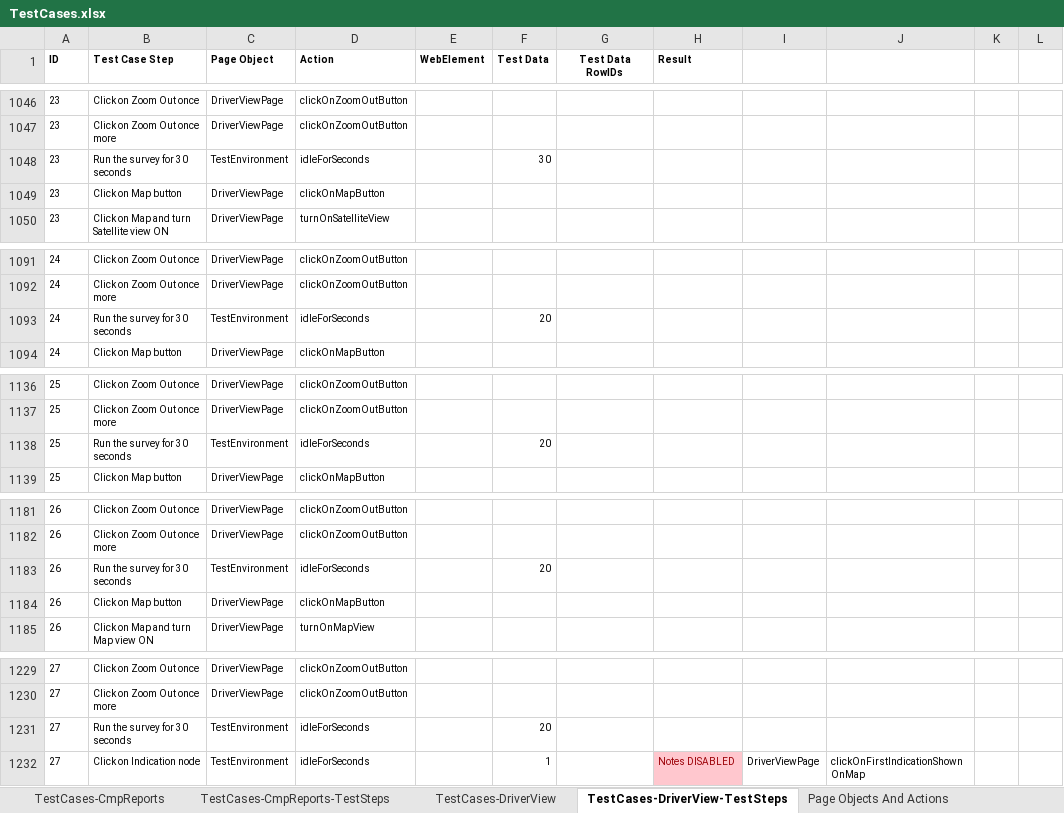
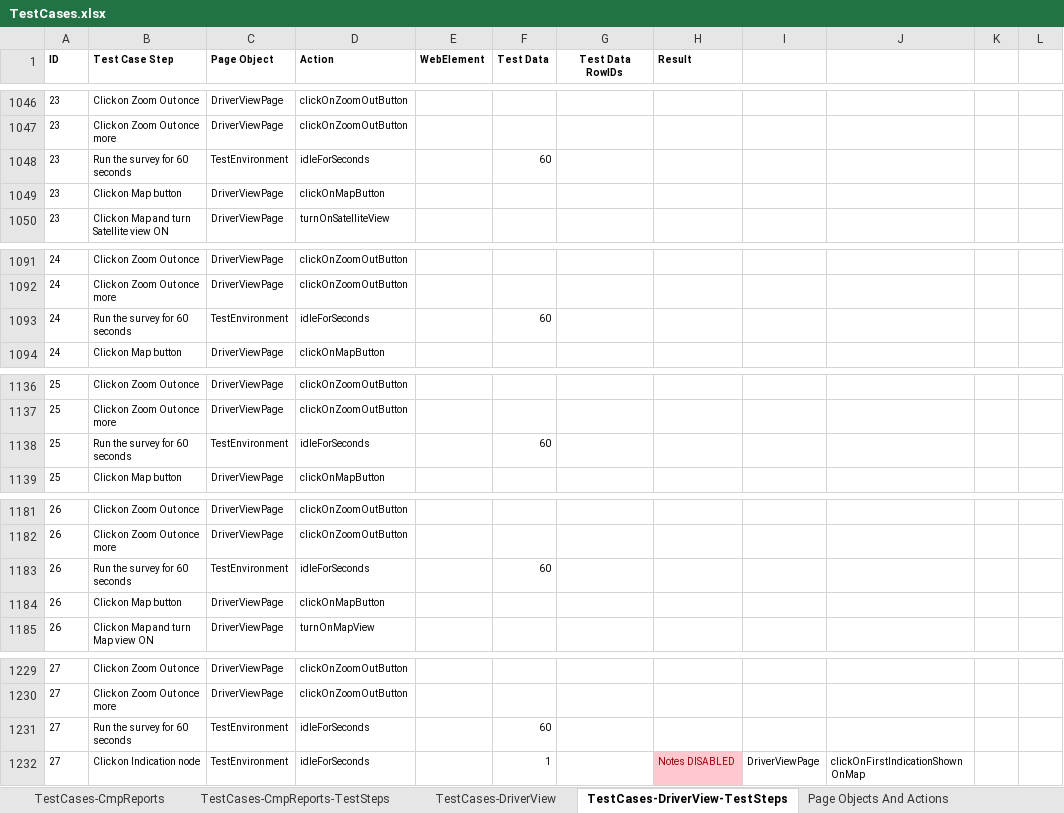
Before and after one commit to SXiang/JUnitWebTest, an Excel workbook: selenium-wd/data/TestCases.xlsx, sheet TestCases-DriverView-TestSteps, drawn as a sheet; only a part is shown, gaps mark what is left out; values as stored, in another font and other column widths than the file's, no borders; the diff covers the shown part only; the diff names each change by its address in the sheet, - before the commit and + after, or states it on an @@ line.

Commit message:
added new db3s and test data updates

```diff
--- a/selenium-wd/data/TestCases.xlsx (sheet TestCases-DriverView-TestSteps)
+++ b/selenium-wd/data/TestCases.xlsx (sheet TestCases-DriverView-TestSteps)
-B1048 (Test Case Step): Run the survey for 30 seconds
+B1048 (Test Case Step): Run the survey for 60 seconds
-F1048 (Test Data): 30
+F1048 (Test Data): 60
-B1093 (Test Case Step): Run the survey for 30 seconds
+B1093 (Test Case Step): Run the survey for 60 seconds
-F1093 (Test Data): 20
+F1093 (Test Data): 60
-B1138 (Test Case Step): Run the survey for 30 seconds
+B1138 (Test Case Step): Run the survey for 60 seconds
-F1138 (Test Data): 20
+F1138 (Test Data): 60
-B1183 (Test Case Step): Run the survey for 30 seconds
+B1183 (Test Case Step): Run the survey for 60 seconds
-F1183 (Test Data): 20
+F1183 (Test Data): 60
-B1231 (Test Case Step): Run the survey for 30 seconds
+B1231 (Test Case Step): Run the survey for 60 seconds
-F1231 (Test Data): 20
+F1231 (Test Data): 60
```
Also changed, not shown: 19 edited cells elsewhere in this sheet, selenium-wd/data/TestCaseData.xlsx, 5 other files.
